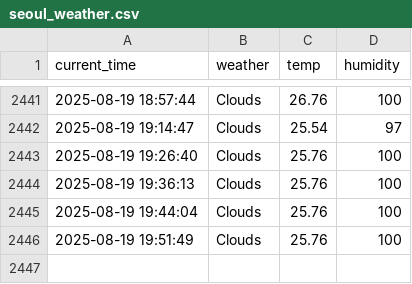
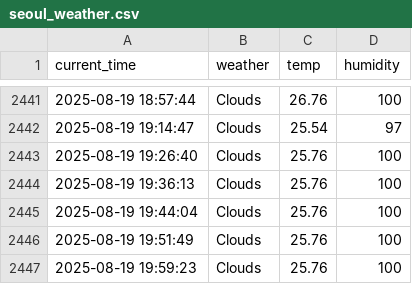
Before and after one commit to yj859012/seoul_weather_5_m, a CSV file: seoul_weather.csv, drawn as a sheet; only a part is shown, gaps mark what is left out; the diff names each change by its address in the sheet, - before the commit and + after, or states it on an @@ line.

```diff
--- a/seoul_weather.csv
+++ b/seoul_weather.csv
+row 2447: 2025-08-19 19:59:23 | Clouds | 25.76 | 100
```
